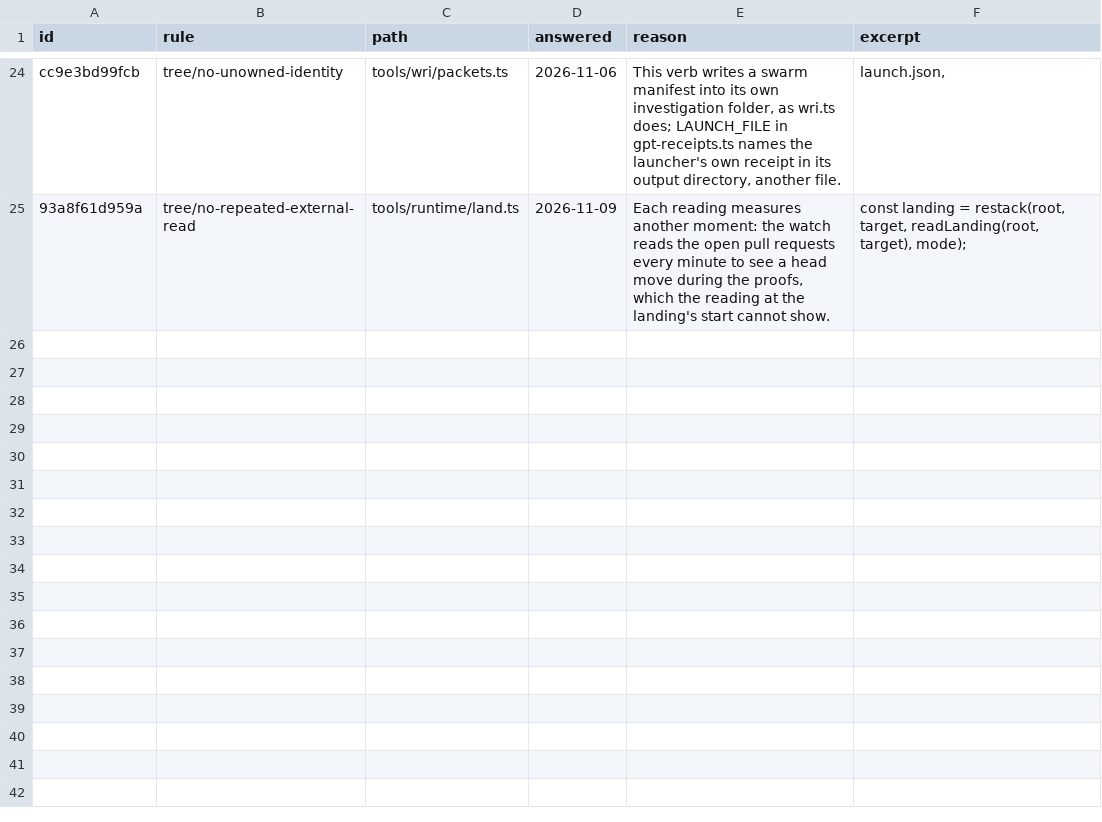
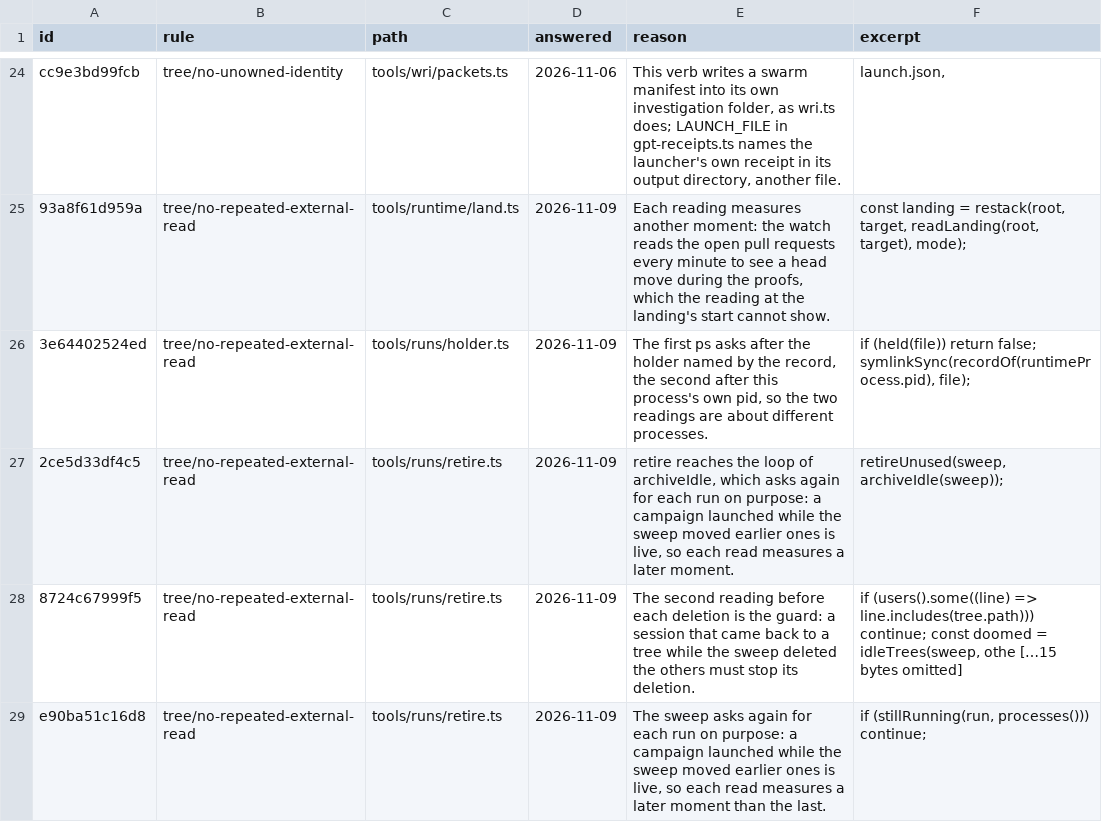
Before and after one commit to s-smits/anabasis, a TSV file: tools/oxlint/not-slop.tsv, drawn as a sheet; only a part is shown, gaps mark what is left out.

Commit message:
Read one process table and name the writing and billing states in the run tools
Fixes the staged implicit-state sites and repeated external reads in tools/runs: positional booleans and flag pairs become named states, and health and live read one process table through processes(), which now also lists simulation seats (writers, keepers and stillRunning still filter by their own arguments). The sweep's deliberate re-reads in retire.ts and holder.ts are answered in the not-slop ledger.

```diff
--- a/tools/oxlint/not-slop.tsv
+++ b/tools/oxlint/not-slop.tsv
@@ -25 +25,5 @@ cc9e3bd99fcb	tree/no-unowned-identity	tools/wri/packets.ts	2026-11-06	This verb
 93a8f61d959a	tree/no-repeated-external-read	tools/runtime/land.ts	2026-11-09	Each reading measures another moment: the watch reads the open pull requests every minute to see a head move during the proofs, which the reading at the landing's start cannot show.	const landing = restack(root, target, readLanding(root, target), mode);
+3e64402524ed	tree/no-repeated-external-read	tools/runs/holder.ts	2026-11-09	The first ps asks after the holder named by the record, the second after this process's own pid, so the two readings are about different processes.	if (held(file)) return false; symlinkSync(recordOf(runtimeProcess.pid), file);
+2ce5d33df4c5	tree/no-repeated-external-read	tools/runs/retire.ts	2026-11-09	retire reaches the loop of archiveIdle, which asks again for each run on purpose: a campaign launched while the sweep moved earlier ones is live, so each read measures a later moment.	retireUnused(sweep, archiveIdle(sweep));
+8724c67999f5	tree/no-repeated-external-read	tools/runs/retire.ts	2026-11-09	The second reading before each deletion is the guard: a session that came back to a tree while the sweep deleted the others must stop its deletion.	if (users().some((line) => line.includes(tree.path))) continue; const doomed = idleTrees(sweep, othe […15 bytes omitted]
+e90ba51c16d8	tree/no-repeated-external-read	tools/runs/retire.ts	2026-11-09	The sweep asks again for each run on purpose: a campaign launched while the sweep moved earlier ones is live, so each read measures a later moment than the last.	if (stillRunning(run, processes())) continue;
```
Also changed, not shown: 10 other files.
